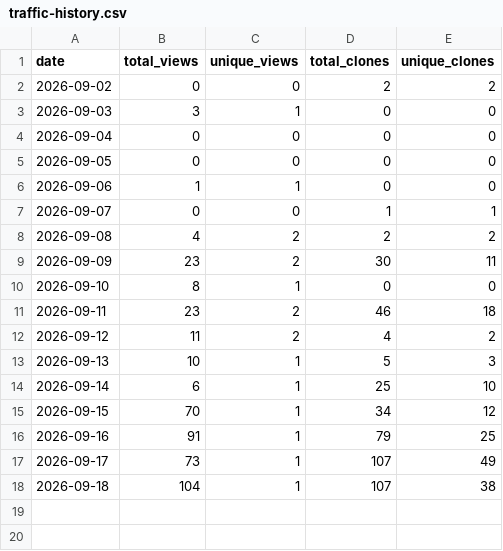
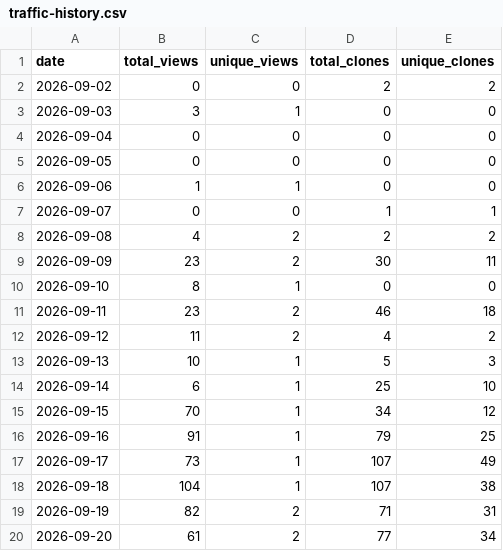
Before and after one commit to kate8382/AURA, a CSV file: analytics/traffic-history.csv, drawn as a sheet; the diff names each change by its address in the sheet, - before the commit and + after, or states it on an @@ line.

Commit message:
Update traffic data (auto) (#20)
Co-authored-by: github-actions[bot] <41898282+github-actions[bot]@users.noreply.github.com>

```diff
--- a/analytics/traffic-history.csv
+++ b/analytics/traffic-history.csv
+row 19: 2026-09-19 | 82 | 2 | 71 | 31
+row 20: 2026-09-20 | 61 | 2 | 77 | 34
```
Also changed, not shown: 1 other file.
